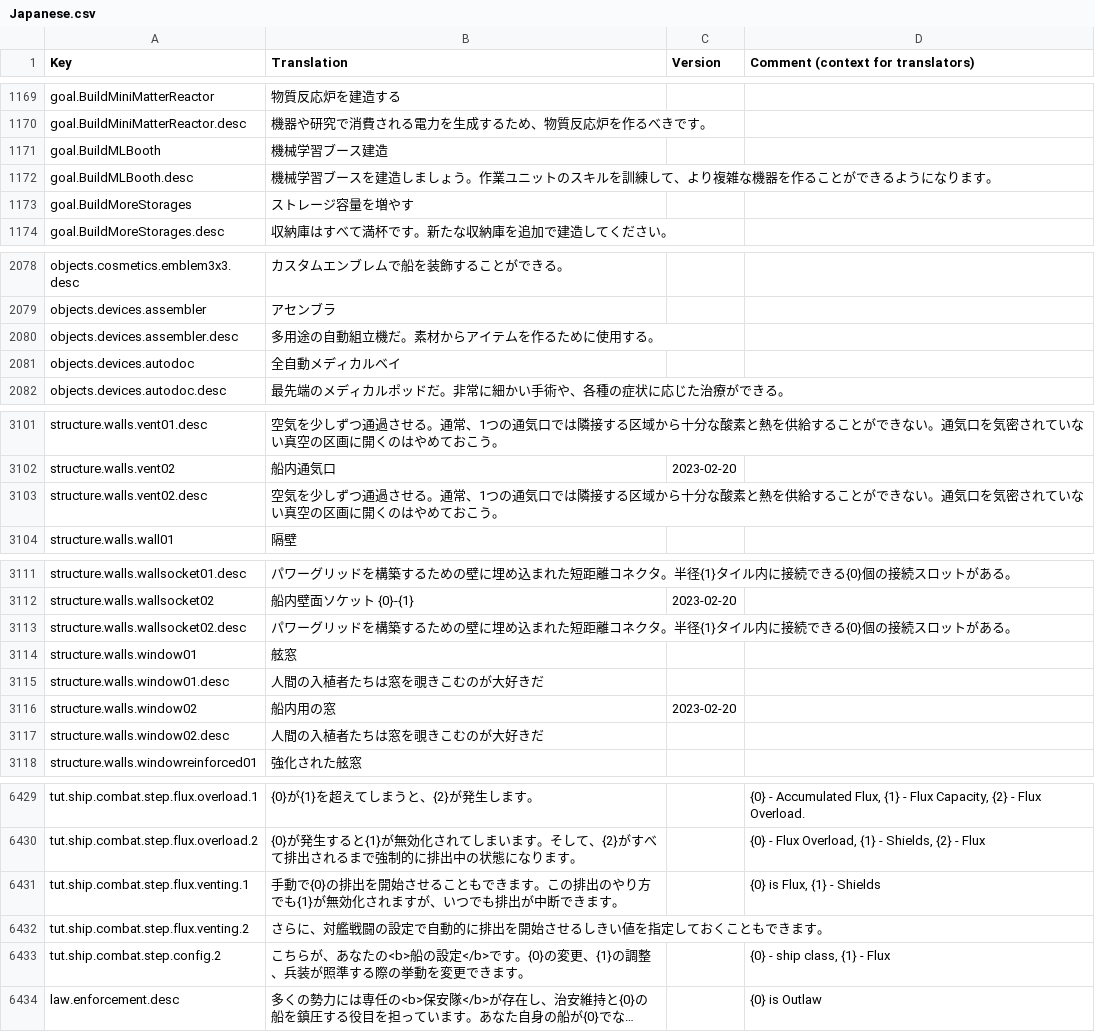
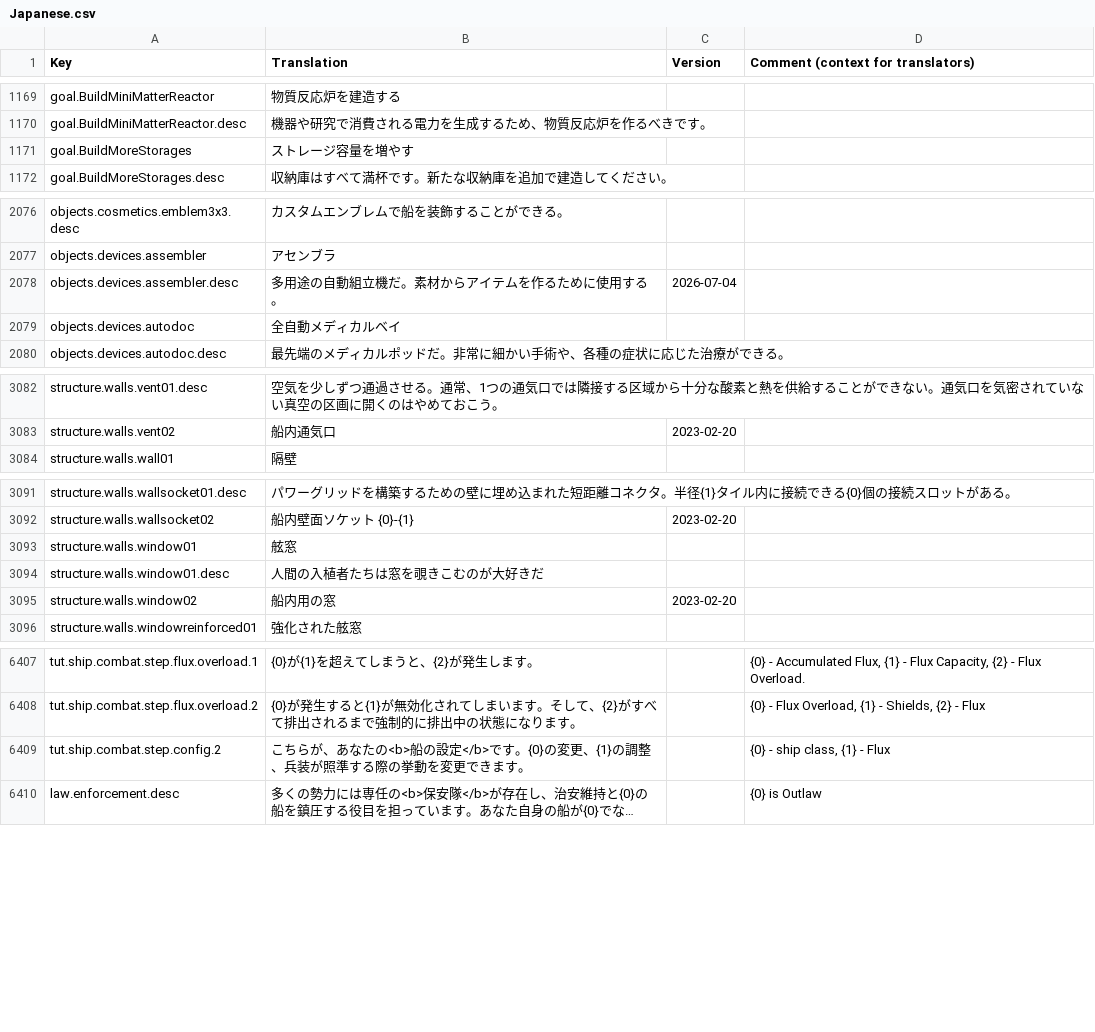
Before and after one commit to s-yurama/stardeus-translations, a CSV file: Translations/Japanese.csv, drawn as a sheet; only a part is shown, gaps mark what is left out; long unchanged cells end in …; the diff covers the shown part only.

```diff
--- a/Translations/Japanese.csv
+++ b/Translations/Japanese.csv
@@ -1174,4 +1174,2 @@ goal.BuildMiniMatterReactor,物質反応炉を建造する,,
 goal.BuildMiniMatterReactor.desc,機器や研究で消費される電力を生成するため、物質反応炉を作るべきです。,,
-goal.BuildMLBooth,機械学習ブース建造,,
-goal.BuildMLBooth.desc,機械学習ブースを建造しましょう。作業ユニットのスキルを訓練して、より複雑な機器を作ることができるようになります。,,
 goal.BuildMoreStorages,ストレージ容量を増やす,,
@@ -2083,3 +2081,3 @@ objects.cosmetics.emblem3x3.desc,カスタムエンブレムで船を装飾す
 objects.devices.assembler,アセンブラ,,
-objects.devices.assembler.desc,多用途の自動組立機だ。素材からアイテムを作るために使用する。,,
+objects.devices.assembler.desc,多用途の自動組立機だ。素材からアイテムを作るために使用する。,2026-07-04,
 objects.devices.autodoc,全自動メディカルベイ,,
@@ -3110,3 +3091,2 @@ structure.walls.vent01.desc,空気を少しずつ通過させる。通常、1つ
 structure.walls.vent02,船内通気口,2023-02-20,
-structure.walls.vent02.desc,空気を少しずつ通過させる。通常、1つの通気口では隣接する区域から十分な酸素と熱を供給することができない。通気口を気密されていない真空の区画に開くのはやめておこう。,,
 structure.walls.wall01,隔壁,,
@@ -3120,3 +3100,2 @@ structure.walls.wallsocket01.desc,パワーグリッドを構築するための
 structure.walls.wallsocket02,船内壁面ソケット {0}-{1},2023-02-20,
-structure.walls.wallsocket02.desc,パワーグリッドを構築するための壁に埋め込まれた短距離コネクタ。半径{1}タイル内に接続できる{0}個の接続スロットがある。,,
 structure.walls.window01,舷窓,,
@@ -3124,3 +3103,2 @@ structure.walls.window01.desc,人間の入植者たちは窓を覗きこむの
 structure.walls.window02,船内用の窓,2023-02-20,
-structure.walls.window02.desc,人間の入植者たちは窓を覗きこむのが大好きだ,,
 structure.walls.windowreinforced01,強化された舷窓,,
@@ -6438,4 +6416,2 @@ tut.ship.combat.step.flux.overload.1,"{0}が{1}を超えてしまうと、{2}が
 tut.ship.combat.step.flux.overload.2,{0}が発生すると{1}が無効化されてしまいます。そして、{2}がすべて排出されるまで強制的に排出中の状態になります。,,"{0} - Flux Overload, {1} - Shields, {2} - Flux"
-tut.ship.combat.step.flux.venting.1,"手動で{0}の排出を開始させることもできます。この排出のやり方でも{1}が無効化されますが、いつでも排出が中断できます。",,"{0} is Flux, {1} - Shields"
-tut.ship.combat.step.flux.venting.2,さらに、対艦戦闘の設定で自動的に排出を開始させるしきい値を指定しておくこともできます。,,
 tut.ship.combat.step.config.2,"こちらが、あなたの<b>船の設定</b>です。{0}の変更、{1}の調整、兵装が照準する際の挙動を変更できます。",,"{0} - ship class, {1} - Flux"
```
Also changed, not shown: 17 removed rows and 1 moved row elsewhere in this file.
